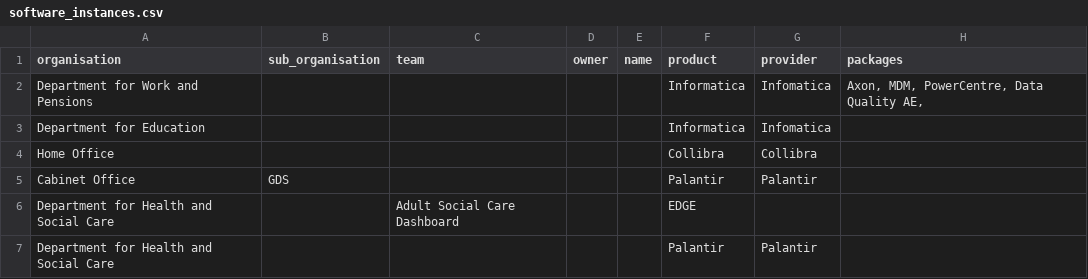
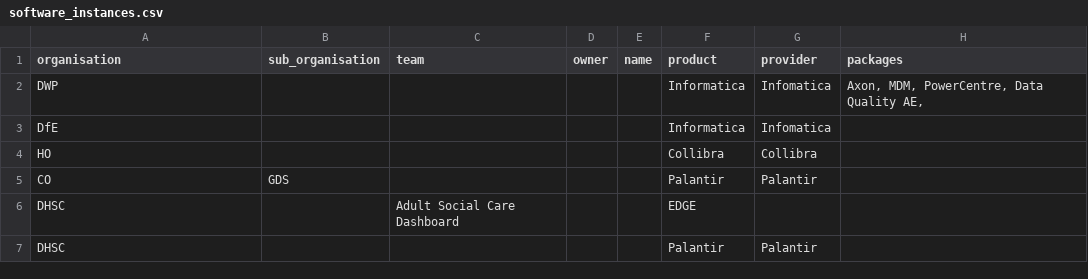
Before and after one commit to co-cddo/data-software-catalogue, a CSV file: db/seeds/software_instances.csv, drawn as a sheet; only a part is shown; the diff names each change by its address in the sheet, - before the commit and + after, or states it on an @@ line.

Commit message:
Change organisations to use a tag for urls

```diff
--- a/db/seeds/software_instances.csv
+++ b/db/seeds/software_instances.csv
-A2 (organisation): Department for Work and Pensions
+A2 (organisation): DWP
-A3 (organisation): Department for Education
+A3 (organisation): DfE
-A4 (organisation): Home Office
+A4 (organisation): HO
-A5 (organisation): Cabinet Office
+A5 (organisation): CO
-A6:A7 (organisation): Department for Health and Social Care
+A6:A7 (organisation): DHSC
```
Also changed, not shown: 14 other files.
